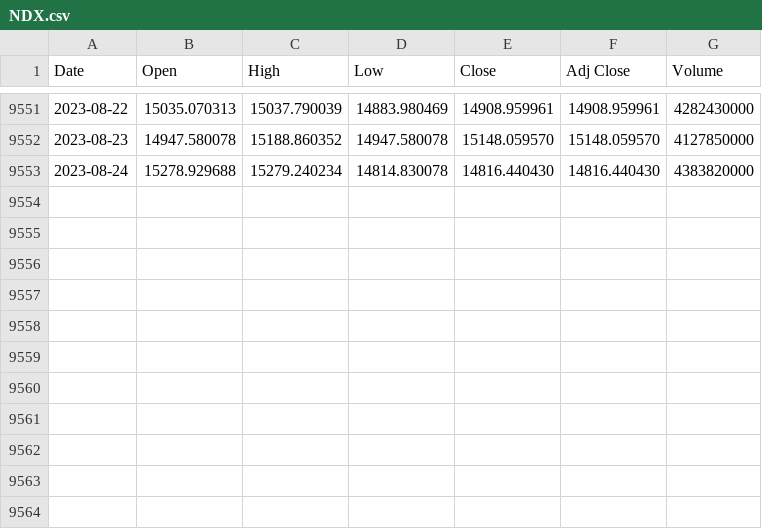
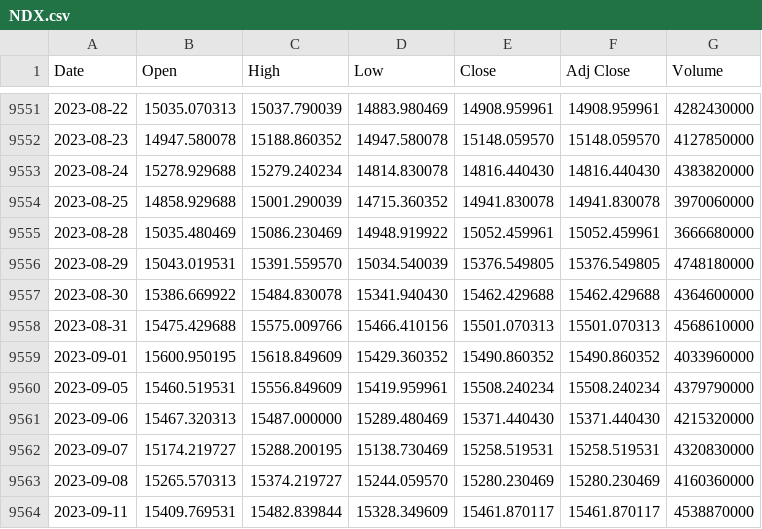
Before and after one commit to sedihub/personal, a CSV file: notebooks/Finance/NDX.csv, drawn as a sheet; only a part is shown, gaps mark what is left out.

```diff
--- a/notebooks/Finance/NDX.csv
+++ b/notebooks/Finance/NDX.csv
@@ -9553 +9553,12 @@ Date,Open,High,Low,Close,Adj Close,Volume
 2023-08-24,15278.929688,15279.240234,14814.830078,14816.440430,14816.440430,4383820000
+2023-08-25,14858.929688,15001.290039,14715.360352,14941.830078,14941.830078,3970060000
+2023-08-28,15035.480469,15086.230469,14948.919922,15052.459961,15052.459961,3666680000
+2023-08-29,15043.019531,15391.559570,15034.540039,15376.549805,15376.549805,4748180000
+2023-08-30,15386.669922,15484.830078,15341.940430,15462.429688,15462.429688,4364600000
+2023-08-31,15475.429688,15575.009766,15466.410156,15501.070313,15501.070313,4568610000
+2023-09-01,15600.950195,15618.849609,15429.360352,15490.860352,15490.860352,4033960000
+2023-09-05,15460.519531,15556.849609,15419.959961,15508.240234,15508.240234,4379790000
+2023-09-06,15467.320313,15487.000000,15289.480469,15371.440430,15371.440430,4215320000
+2023-09-07,15174.219727,15288.200195,15138.730469,15258.519531,15258.519531,4320830000
+2023-09-08,15265.570313,15374.219727,15244.059570,15280.230469,15280.230469,4160360000
+2023-09-11,15409.769531,15482.839844,15328.349609,15461.870117,15461.870117,4538870000
```
Also changed, not shown: notebooks/Finance/DJI.csv, notebooks/Finance/GOOG.csv, 1 other file.
